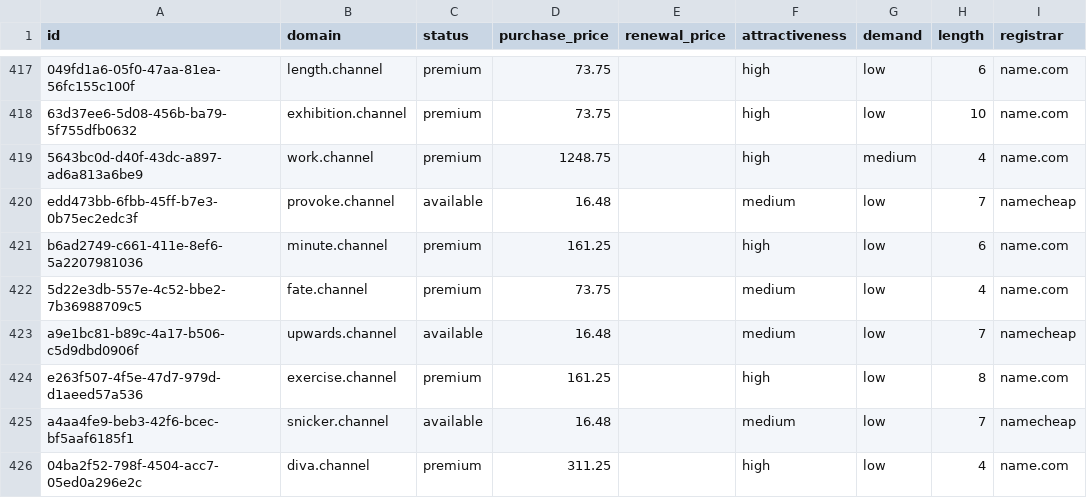
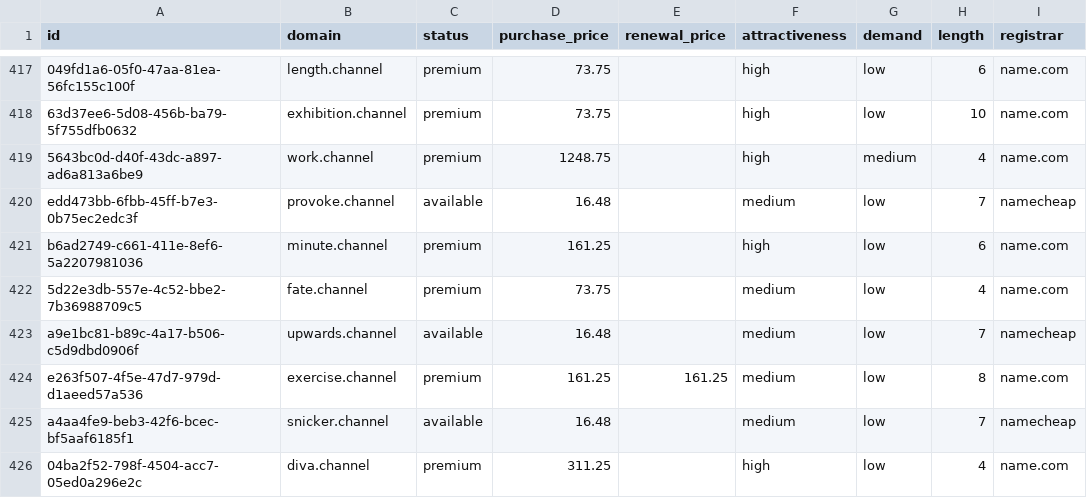
Before and after one commit to UniqueDomains/channel-oneword-domains, a CSV file: channel.csv, drawn as a sheet; only a part is shown, gaps mark what is left out; the diff names each change by its address in the sheet, - before the commit and + after, or states it on an @@ line.

Commit message:
Domains update

```diff
--- a/channel.csv
+++ b/channel.csv
-E424 (renewal_price): (empty)
+E424 (renewal_price): 161.25
-F424 (attractiveness): high
+F424 (attractiveness): medium
```
Also changed, not shown: 4 other files.
